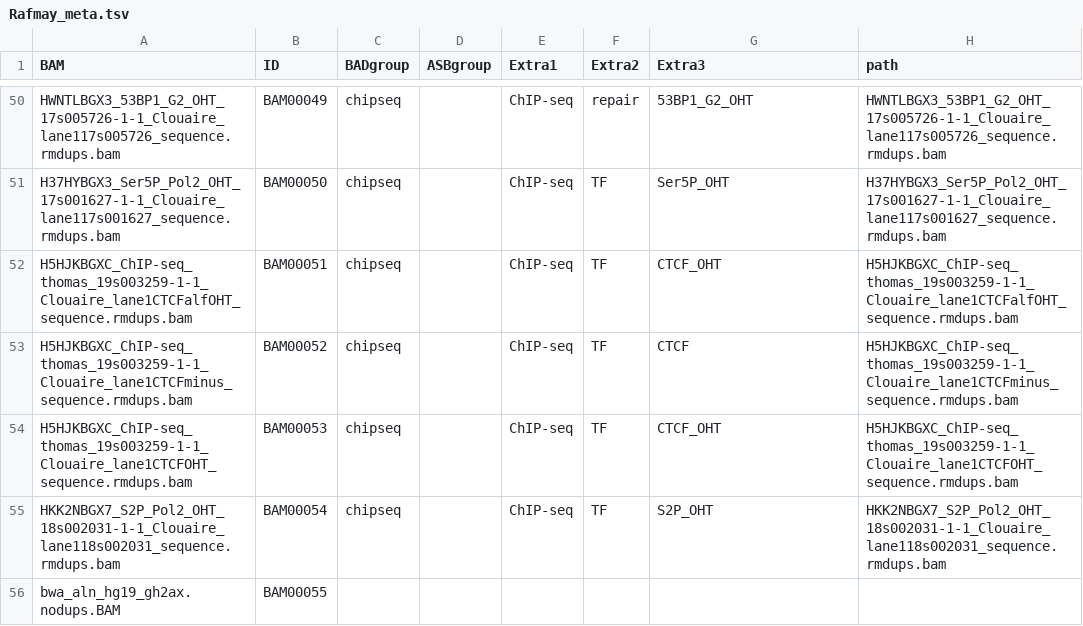
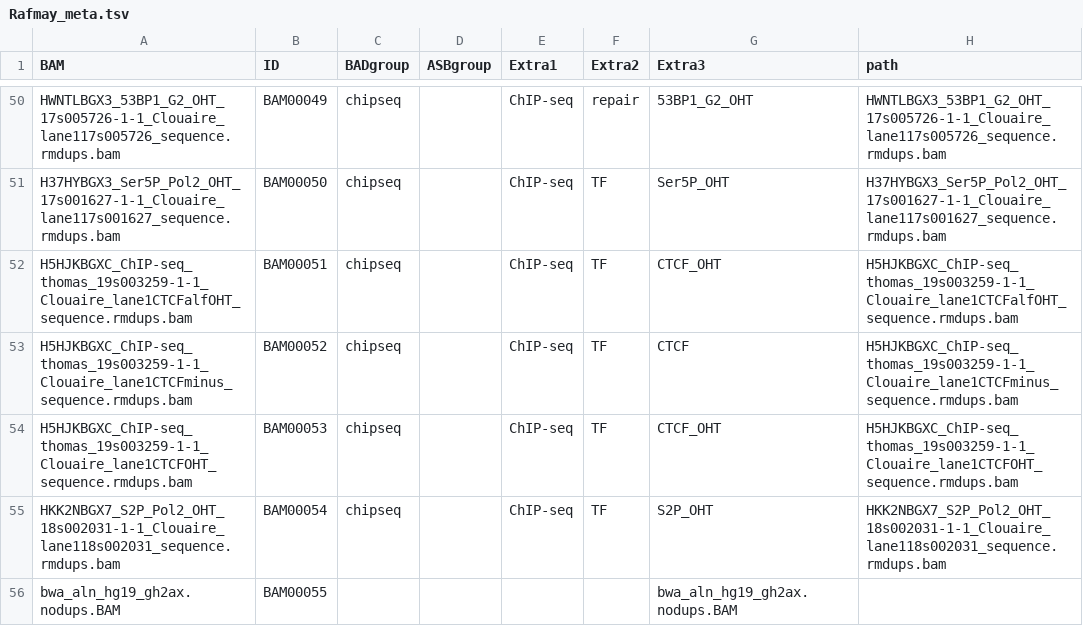
Before and after one commit to Aryunaa/viadastra, a TSV file: metas/Rafmay_meta.tsv, drawn as a sheet; only a part is shown, gaps mark what is left out.

Commit message:
bam

```diff
--- a/metas/Rafmay_meta.tsv
+++ b/metas/Rafmay_meta.tsv
@@ -55,2 +55,2 @@ H5HJKBGXC_ChIP-seq_thomas_19s003259-1-1_Clouaire_lane1CTCFOHT_sequence.rmdups.ba
 HKK2NBGX7_S2P_Pol2_OHT_18s002031-1-1_Clouaire_lane118s002031_sequence.rmdups.bam	BAM00054	chipseq		ChIP-seq	TF	S2P_OHT	HKK2NBGX7_S2P_Pol2_OHT_18s002031-1-1_Clouaire_lane118s002031_sequence.rmdups.bam
-bwa_aln_hg19_gh2ax.nodups.BAM	BAM00055
+bwa_aln_hg19_gh2ax.nodups.BAM	BAM00055					bwa_aln_hg19_gh2ax.nodups.BAM
```
